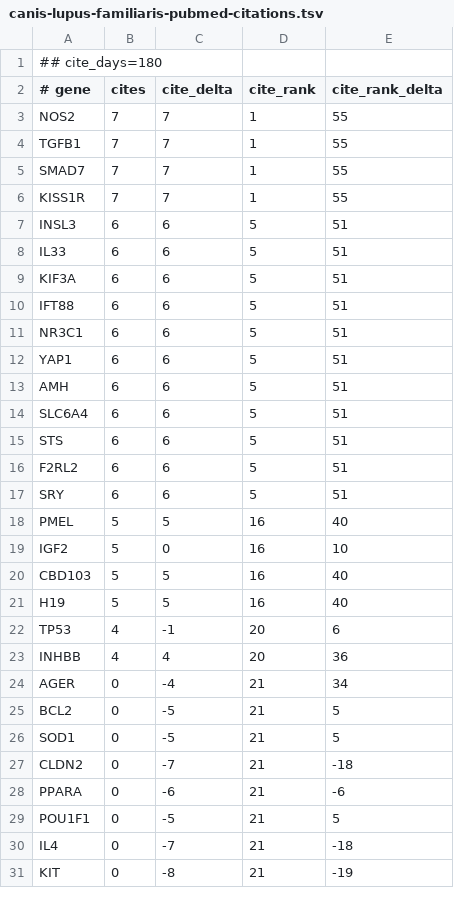
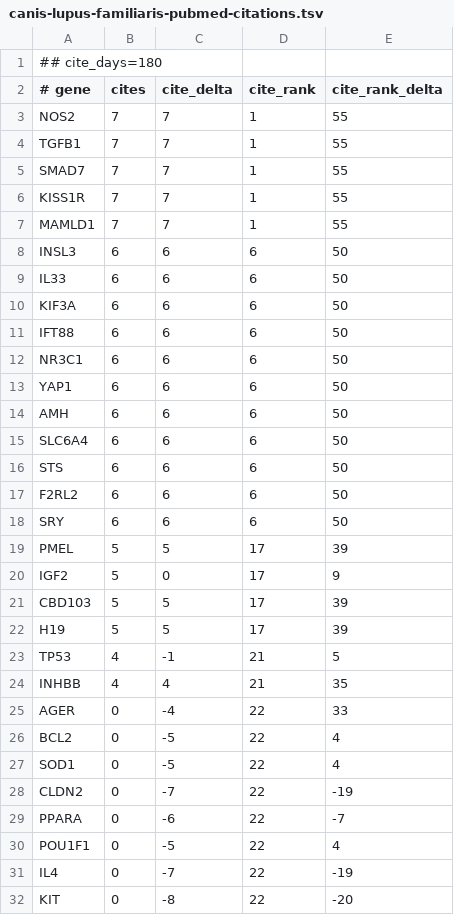
Before and after one commit to broadinstitute/gene-hints, a TSV file: data/canis-lupus-familiaris-pubmed-citations.tsv, drawn as a sheet; only a part is shown; the diff covers the shown part only.

```diff
--- a/data/canis-lupus-familiaris-pubmed-citations.tsv
+++ b/data/canis-lupus-familiaris-pubmed-citations.tsv
@@ -6,26 +6,27 @@ SMAD7	7	7	1	55
 KISS1R	7	7	1	55
-INSL3	6	6	5	51
-IL33	6	6	5	51
-KIF3A	6	6	5	51
-IFT88	6	6	5	51
-NR3C1	6	6	5	51
-YAP1	6	6	5	51
-AMH	6	6	5	51
-SLC6A4	6	6	5	51
-STS	6	6	5	51
-F2RL2	6	6	5	51
-SRY	6	6	5	51
-PMEL	5	5	16	40
-IGF2	5	0	16	10
-CBD103	5	5	16	40
-H19	5	5	16	40
-TP53	4	-1	20	6
-INHBB	4	4	20	36
-AGER	0	-4	21	34
-BCL2	0	-5	21	5
-SOD1	0	-5	21	5
-CLDN2	0	-7	21	-18
-PPARA	0	-6	21	-6
-POU1F1	0	-5	21	5
-IL4	0	-7	21	-18
-KIT	0	-8	21	-19
+MAMLD1	7	7	1	55
+INSL3	6	6	6	50
+IL33	6	6	6	50
+KIF3A	6	6	6	50
+IFT88	6	6	6	50
+NR3C1	6	6	6	50
+YAP1	6	6	6	50
+AMH	6	6	6	50
+SLC6A4	6	6	6	50
+STS	6	6	6	50
+F2RL2	6	6	6	50
+SRY	6	6	6	50
+PMEL	5	5	17	39
+IGF2	5	0	17	9
+CBD103	5	5	17	39
+H19	5	5	17	39
+TP53	4	-1	21	5
+INHBB	4	4	21	35
+AGER	0	-4	22	33
+BCL2	0	-5	22	4
+SOD1	0	-5	22	4
+CLDN2	0	-7	22	-19
+PPARA	0	-6	22	-7
+POU1F1	0	-5	22	4
+IL4	0	-7	22	-19
+KIT	0	-8	22	-20
```
Also changed, not shown: 96 edited cells elsewhere in this file, data/homo-sapiens-gene-hints.tsv, data/mus-musculus-pubmed-citations.tsv, 1 other file.
